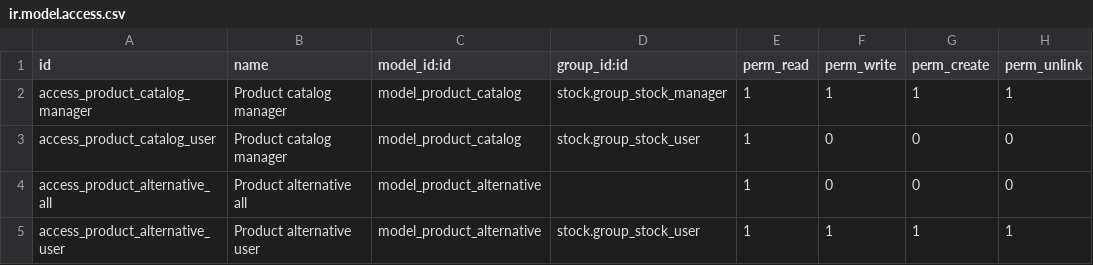
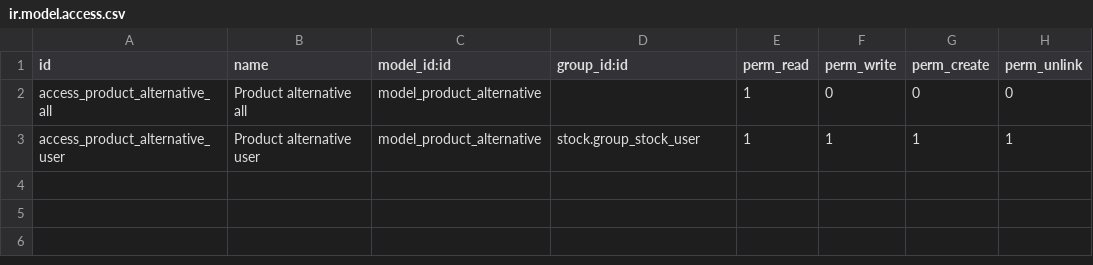
Before and after one commit to dhongu/deltatech, a CSV file: deltatech_alternative/security/ir.model.access.csv, drawn as a sheet; the diff names each change by its address in the sheet, - before the commit and + after, or states it on an @@ line.

```diff
--- a/deltatech_alternative/security/ir.model.access.csv
+++ b/deltatech_alternative/security/ir.model.access.csv
-row 2: access_product_catalog_manager | Product catalog manager | model_product_catalog | stock.group_stock_manager | 1 | 1 | 1 | 1
-row 3: access_product_catalog_user | Product catalog manager | model_product_catalog | stock.group_stock_user | 1 | 0 | 0 | 0
```
Also changed, not shown: 20 other files.
